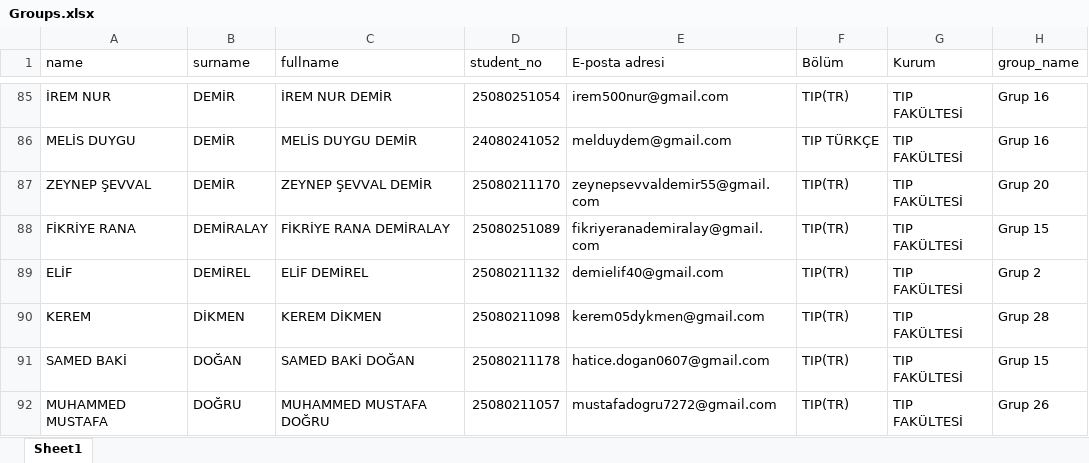
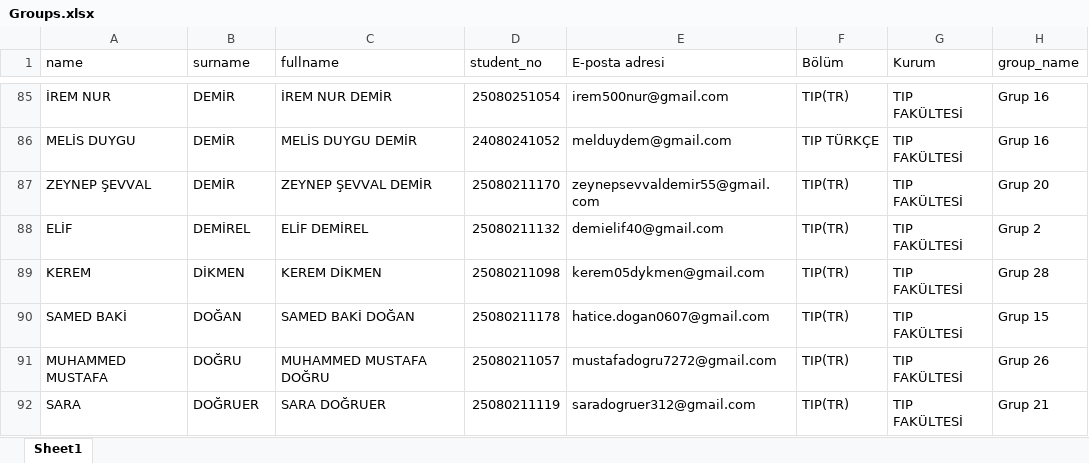
Before and after one commit to yilmazmuhammedali/AYBUZEMApp, an Excel workbook: TR-Tip/Groups.xlsx, sheet Sheet1, drawn as a sheet; only a part is shown, gaps mark what is left out; the shorter side is filled out with more unchanged rows; values as stored, in another font and other column widths than the file's, no borders; the diff names each change by its address in the sheet, - before the commit and + after, or states it on an @@ line.

Commit message:
Update Groups.xlsx

```diff
--- a/TR-Tip/Groups.xlsx (sheet Sheet1)
+++ b/TR-Tip/Groups.xlsx (sheet Sheet1)
-row 88: FİKRİYE RANA | DEMİRALAY | FİKRİYE RANA DEMİRALAY | 25080251089 | fikriyeranademiralay@gmail.com | TIP(TR) | TIP FAKÜLTESİ | Grup 15
```
